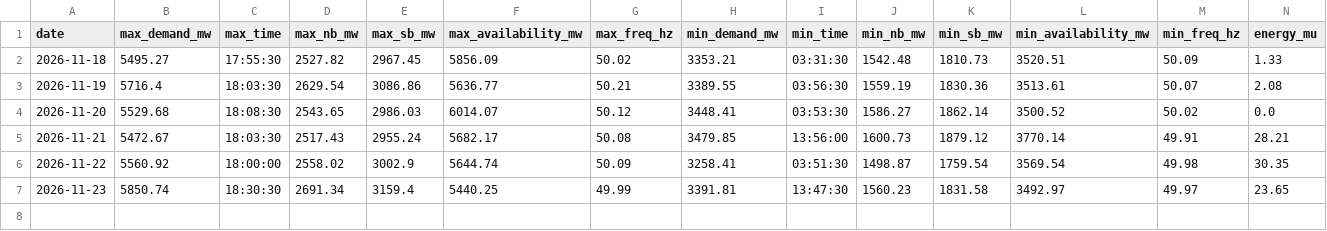
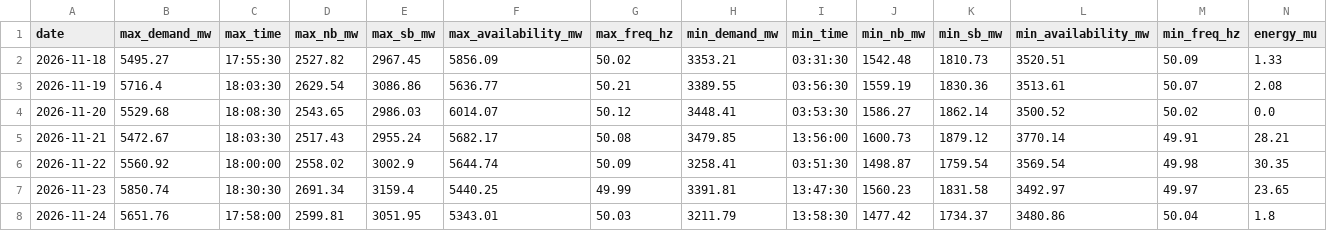
Before and after one commit to mdsbpdcl-hub/BiharPowerDemandDashboard, a CSV file: data/daily.csv, drawn as a sheet; only a part is shown; rows hold the shown columns only; the diff names each change by its address in the sheet, - before the commit and + after, or states it on an @@ line.

```diff
--- a/data/daily.csv
+++ b/data/daily.csv
+row 8: 2026-11-24 | 5651.76 | 17:58:00 | 2599.81 | 3051.95 | 5343.01 | 50.03 | 3211.79 | 13:58:30 | 1477.42 | 1734.37 | 3480.86 | 50.04 | 1.8
```
Also changed, not shown: 2 other files.
